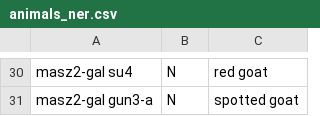
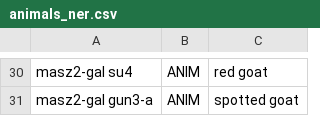
Before and after one commit to WWU-Sumerian-NLP/Sumerian_NLP_go, a CSV file: NER_lists/animals_ner.csv, drawn as a sheet; only a part is shown, gaps mark what is left out; the diff covers the shown part only; the diff names each change by its address in the sheet, - before the commit and + after, or states it on an @@ line.

```diff
--- a/NER_lists/animals_ner.csv
+++ b/NER_lists/animals_ner.csv
-B30:B31: N
+B30:B31: ANIM
```
Also changed, not shown: 1 added row, 1 removed row and 28 edited cells elsewhere in this file, 12 other files.
